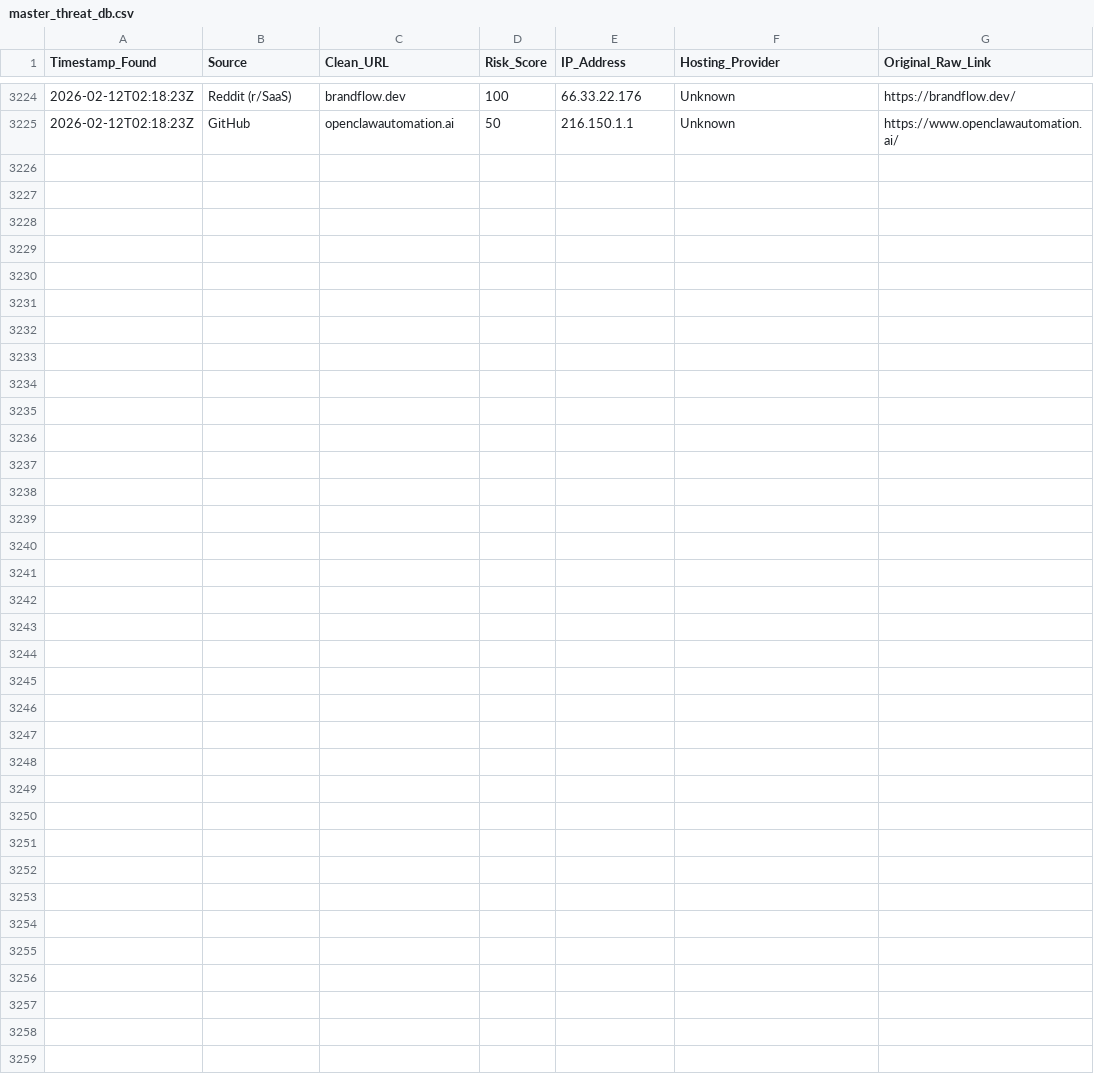
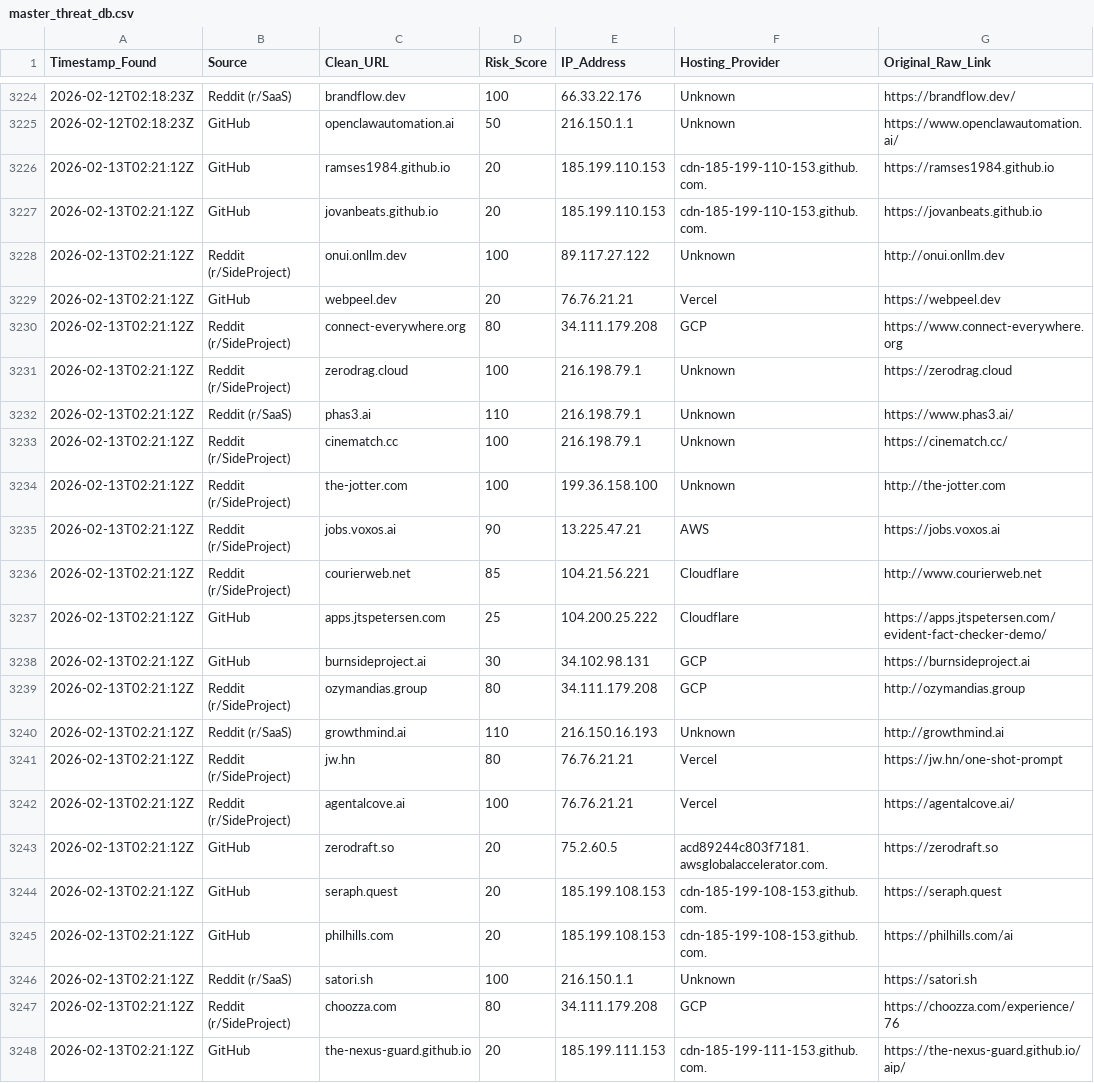
Before and after one commit to apadams/ai-safety-processing-engine, a CSV file: master_threat_db.csv, drawn as a sheet; only a part is shown, gaps mark what is left out; the diff names each change by its address in the sheet, - before the commit and + after, or states it on an @@ line.

Commit message:
Daily Intel Update: 2026-02-13

```diff
--- a/master_threat_db.csv
+++ b/master_threat_db.csv
+row 3226: 2026-02-13T02:21:12Z | GitHub | ramses1984.github.io | 20 | 185.199.110.153 | cdn-185-199-110-153.github.com. | https://ramses1984.github.io
+row 3227: 2026-02-13T02:21:12Z | GitHub | jovanbeats.github.io | 20 | 185.199.110.153 | cdn-185-199-110-153.github.com. | https://jovanbeats.github.io
+row 3228: 2026-02-13T02:21:12Z | Reddit (r/SideProject) | onui.onllm.dev | 100 | 89.117.27.122 | Unknown | http://onui.onllm.dev
+row 3229: 2026-02-13T02:21:12Z | GitHub | webpeel.dev | 20 | 76.76.21.21 | Vercel | https://webpeel.dev
+row 3230: 2026-02-13T02:21:12Z | Reddit (r/SideProject) | connect-everywhere.org | 80 | 34.111.179.208 | GCP | https://www.connect-everywhere.org
+row 3231: 2026-02-13T02:21:12Z | Reddit (r/SideProject) | zerodrag.cloud | 100 | 216.198.79.1 | Unknown | https://zerodrag.cloud
+row 3232: 2026-02-13T02:21:12Z | Reddit (r/SaaS) | phas3.ai | 110 | 216.198.79.1 | Unknown | https://www.phas3.ai/
+row 3233: 2026-02-13T02:21:12Z | Reddit (r/SideProject) | cinematch.cc | 100 | 216.198.79.1 | Unknown | https://cinematch.cc/
+row 3234: 2026-02-13T02:21:12Z | Reddit (r/SideProject) | the-jotter.com | 100 | 199.36.158.100 | Unknown | http://the-jotter.com
+row 3235: 2026-02-13T02:21:12Z | Reddit (r/SideProject) | jobs.voxos.ai | 90 | 13.225.47.21 | AWS | https://jobs.voxos.ai
+row 3236: 2026-02-13T02:21:12Z | Reddit (r/SideProject) | courierweb.net | 85 | 104.21.56.221 | Cloudflare | http://www.courierweb.net
+row 3237: 2026-02-13T02:21:12Z | GitHub | apps.jtspetersen.com | 25 | 104.200.25.222 | Cloudflare | https://apps.jtspetersen.com/evident-fact-checker-demo/
+row 3238: 2026-02-13T02:21:12Z | GitHub | burnsideproject.ai | 30 | 34.102.98.131 | GCP | https://burnsideproject.ai
+row 3239: 2026-02-13T02:21:12Z | Reddit (r/SideProject) | ozymandias.group | 80 | 34.111.179.208 | GCP | http://ozymandias.group
+row 3240: 2026-02-13T02:21:12Z | Reddit (r/SaaS) | growthmind.ai | 110 | 216.150.16.193 | Unknown | http://growthmind.ai
+row 3241: 2026-02-13T02:21:12Z | Reddit (r/SideProject) | jw.hn | 80 | 76.76.21.21 | Vercel | https://jw.hn/one-shot-prompt
+row 3242: 2026-02-13T02:21:12Z | Reddit (r/SideProject) | agentalcove.ai | 100 | 76.76.21.21 | Vercel | https://agentalcove.ai/
+row 3243: 2026-02-13T02:21:12Z | GitHub | zerodraft.so | 20 | 75.2.60.5 | acd89244c803f7181.awsglobalaccelerator.com. | https://zerodraft.so
+row 3244: 2026-02-13T02:21:12Z | GitHub | seraph.quest | 20 | 185.199.108.153 | cdn-185-199-108-153.github.com. | https://seraph.quest
+row 3245: 2026-02-13T02:21:12Z | GitHub | philhills.com | 20 | 185.199.108.153 | cdn-185-199-108-153.github.com. | https://philhills.com/ai
+row 3246: 2026-02-13T02:21:12Z | Reddit (r/SaaS) | satori.sh | 100 | 216.150.1.1 | Unknown | https://satori.sh
+row 3247: 2026-02-13T02:21:12Z | Reddit (r/SideProject) | choozza.com | 80 | 34.111.179.208 | GCP | https://choozza.com/experience/76
+row 3248: 2026-02-13T02:21:12Z | GitHub | the-nexus-guard.github.io | 20 | 185.199.111.153 | cdn-185-199-111-153.github.com. | https://the-nexus-guard.github.io/aip/
```
